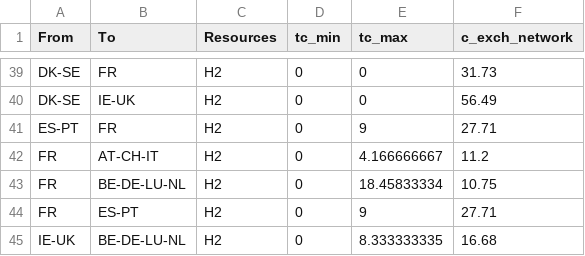
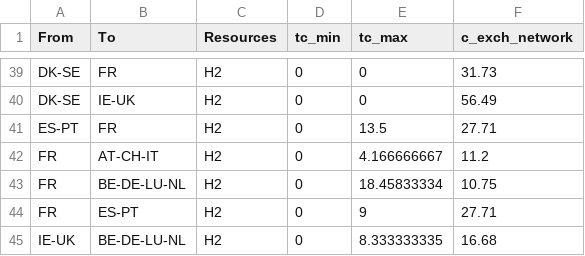
Before and after one commit to Julien-Jacquemin/EnergyScope_multi_cells, a CSV file: Data/2035/01_EXCH/Network_exchanges.csv, drawn as a sheet; only a part is shown, gaps mark what is left out.

```diff
--- a/Data/2035/01_EXCH/Network_exchanges.csv
+++ b/Data/2035/01_EXCH/Network_exchanges.csv
@@ -40,3 +40,3 @@ DK-SE;FR;H2;0;0;31.73
 DK-SE;IE-UK;H2;0;0;56.49
-ES-PT;FR;H2;0;9;27.71
+ES-PT;FR;H2;0;13.5;27.71
 FR;AT-CH-IT;H2;0;4.166666667;11.2
```
Also changed, not shown: Data/2035/00_INDEP/Layers_in_out.csv, Data/2035/FR/Technologies.csv.
